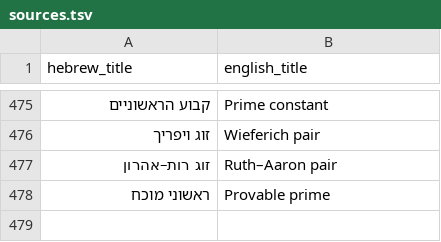
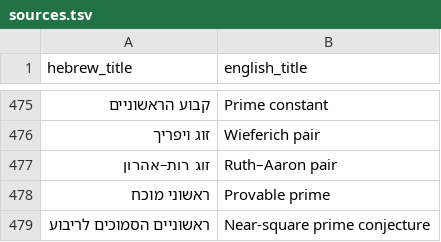
Before and after one commit to gershonavi/WIKI, a TSV file: sources.tsv, drawn as a sheet; only a part is shown, gaps mark what is left out; the diff names each change by its address in the sheet, - before the commit and + after, or states it on an @@ line.

```diff
--- a/sources.tsv
+++ b/sources.tsv
+row 479: ראשוניים הסמוכים לריבוע | Near-square prime conjecture
```
Also changed, not shown: course/units.tsv, 7 other files.
